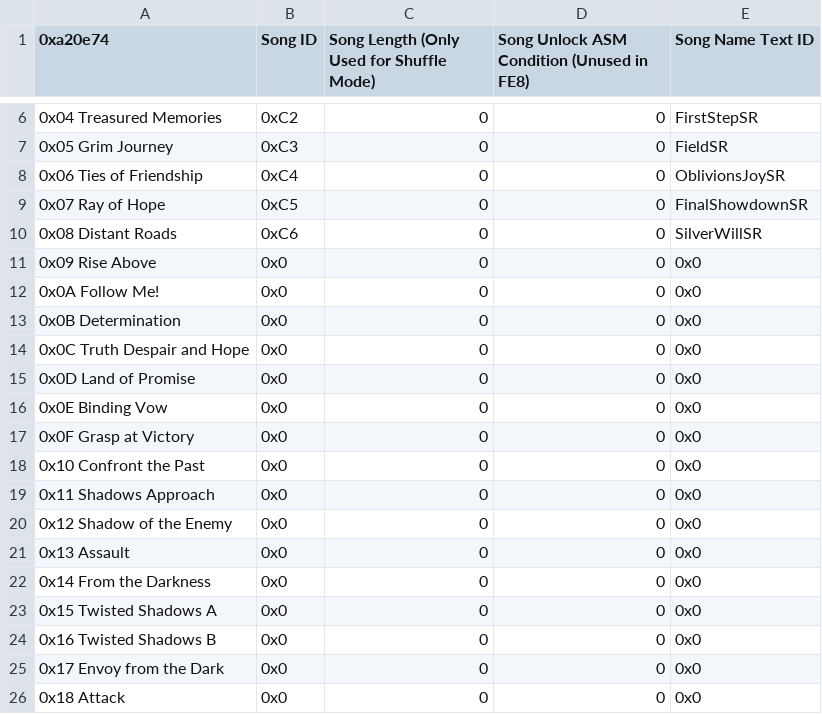
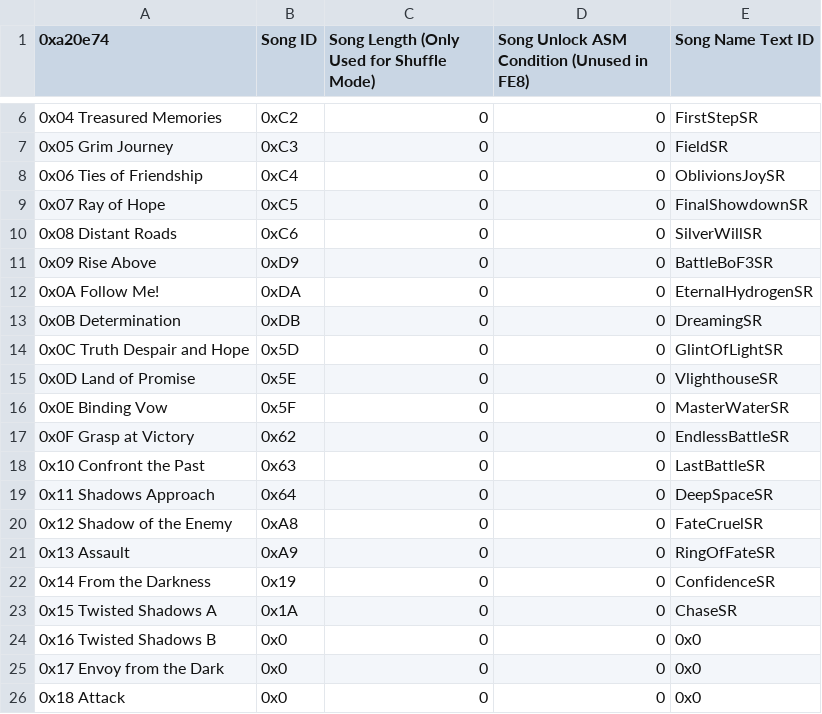
Before and after one commit to devvyyy/Devvy-Hack, a CSV file: Tables/FE8 Nightmare modules/Music/Sound Room Editor.csv, drawn as a sheet; only a part is shown, gaps mark what is left out.

Commit message:
a heck ton of music
DDDAAbGFDFG

```diff
--- a/Tables/FE8 Nightmare modules/Music/Sound Room Editor.csv
+++ b/Tables/FE8 Nightmare modules/Music/Sound Room Editor.csv
@@ -10,15 +10,15 @@
 0x08 Distant Roads,0xC6,0,0,SilverWillSR
-0x09 Rise Above,0x0,0,0,0x0
-0x0A Follow Me!,0x0,0,0,0x0
-0x0B Determination,0x0,0,0,0x0
-0x0C Truth Despair and Hope,0x0,0,0,0x0
-0x0D Land of Promise,0x0,0,0,0x0
-0x0E Binding Vow,0x0,0,0,0x0
-0x0F Grasp at Victory,0x0,0,0,0x0
-0x10 Confront the Past,0x0,0,0,0x0
-0x11 Shadows Approach,0x0,0,0,0x0
-0x12 Shadow of the Enemy,0x0,0,0,0x0
-0x13 Assault,0x0,0,0,0x0
-0x14 From the Darkness,0x0,0,0,0x0
-0x15 Twisted Shadows A,0x0,0,0,0x0
+0x09 Rise Above,0xD9,0,0,BattleBoF3SR
+0x0A Follow Me!,0xDA,0,0,EternalHydrogenSR
+0x0B Determination,0xDB,0,0,DreamingSR
+0x0C Truth Despair and Hope,0x5D,0,0,GlintOfLightSR
+0x0D Land of Promise,0x5E,0,0,VlighthouseSR
+0x0E Binding Vow,0x5F,0,0,MasterWaterSR
+0x0F Grasp at Victory,0x62,0,0,EndlessBattleSR
+0x10 Confront the Past,0x63,0,0,LastBattleSR
+0x11 Shadows Approach,0x64,0,0,DeepSpaceSR
+0x12 Shadow of the Enemy,0xA8,0,0,FateCruelSR
+0x13 Assault,0xA9,0,0,RingOfFateSR
+0x14 From the Darkness,0x19,0,0,ConfidenceSR
+0x15 Twisted Shadows A,0x1A,0,0,ChaseSR
 0x16 Twisted Shadows B,0x0,0,0,0x0
```
Also changed, not shown: Tables/FE8 Nightmare modules/Chapter data editor/Chapter Data Editor.csv, Tables/FE8 Nightmare modules/Class & Character editors/FE8 Character Editor.csv, 19 other files.
